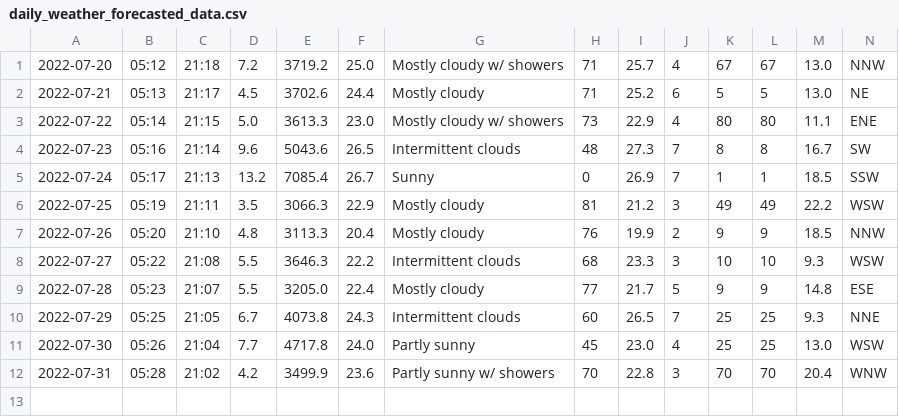
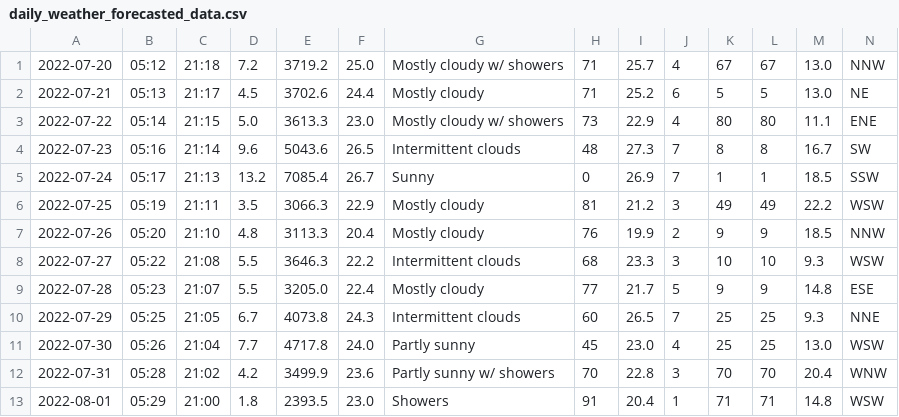
Before and after one commit to Mubeen31/solar-power-and-weather-data, a CSV file: daily_weather_forecasted_data.csv, drawn as a sheet.

```diff
--- a/daily_weather_forecasted_data.csv
+++ b/daily_weather_forecasted_data.csv
@@ -12 +12,2 @@
 2022-07-31,05:28,21:02,4.2,3499.9,23.6,Partly sunny w/ showers,70,22.8,3,70,70,20.4,WNW
+2022-08-01,05:29,21:00,1.8,2393.5,23.0,Showers,91,20.4,1,71,71,14.8,WSW
```
Also changed, not shown: hourly_weather_forecasted_data.csv.
